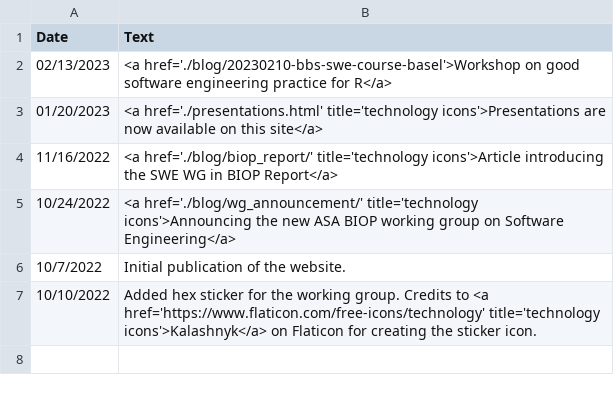
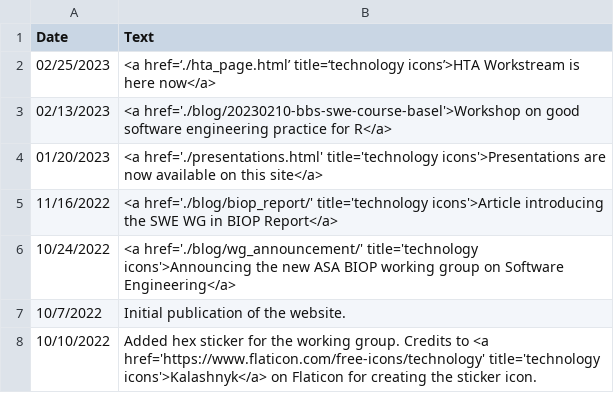
Before and after one commit to openstatsware/website, a CSV file: data/news.csv, drawn as a sheet.

Commit message:
Update news.csv

```diff
--- a/data/news.csv
+++ b/data/news.csv
@@ -1,2 +1,3 @@
 Date,Text
+02/25/2023,<a href=‘./hta_page.html’ title=‘technology icons’>HTA Workstream is here now</a>
 02/13/2023,<a href='./blog/20230210-bbs-swe-course-basel'>Workshop on good software engineering practice for R</a>
```
